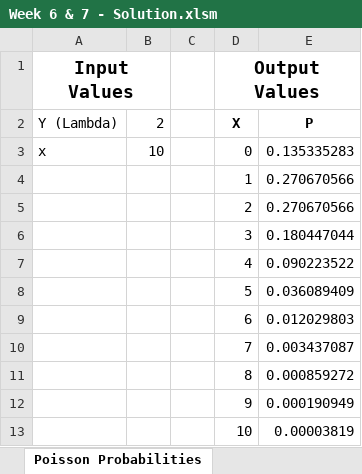
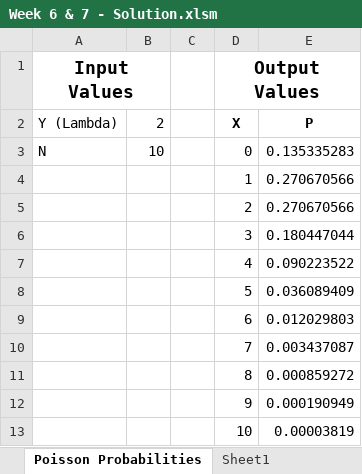
Before and after one commit to Adr1an/Financial-Modelling-with-Visual-Basic---GitHub, an Excel workbook: Week 6 & 7 - Solution.xlsm, sheet Poisson Probabilities, drawn as a sheet; values as stored, in another font and other column widths than the file's, no borders; the diff names each change by its address in the sheet, - before the commit and + after, or states it on an @@ line.

```diff
--- a/Week 6 & 7 - Solution.xlsm (sheet Poisson Probabilities)
+++ b/Week 6 & 7 - Solution.xlsm (sheet Poisson Probabilities)
+sheet tab: Sheet1
-A3 (Input Values): x
+A3 (Input Values): N
```
Also changed, not shown: 1 other file.
